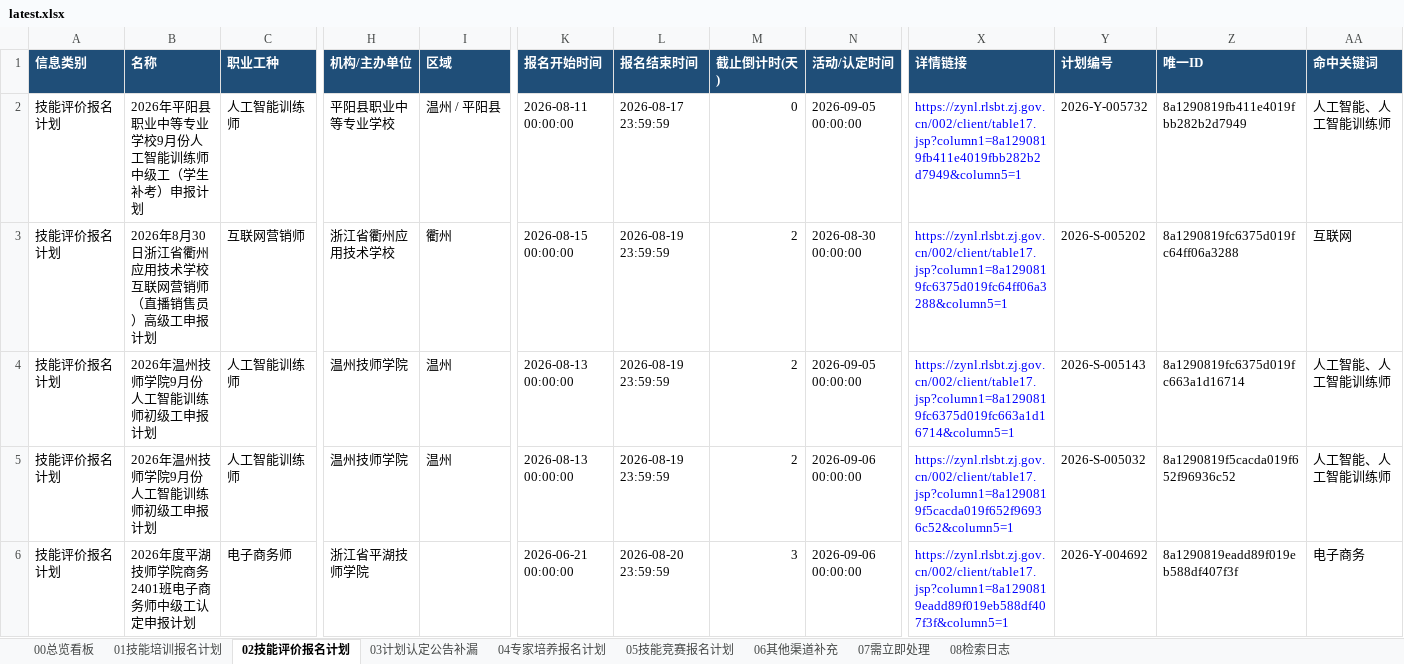
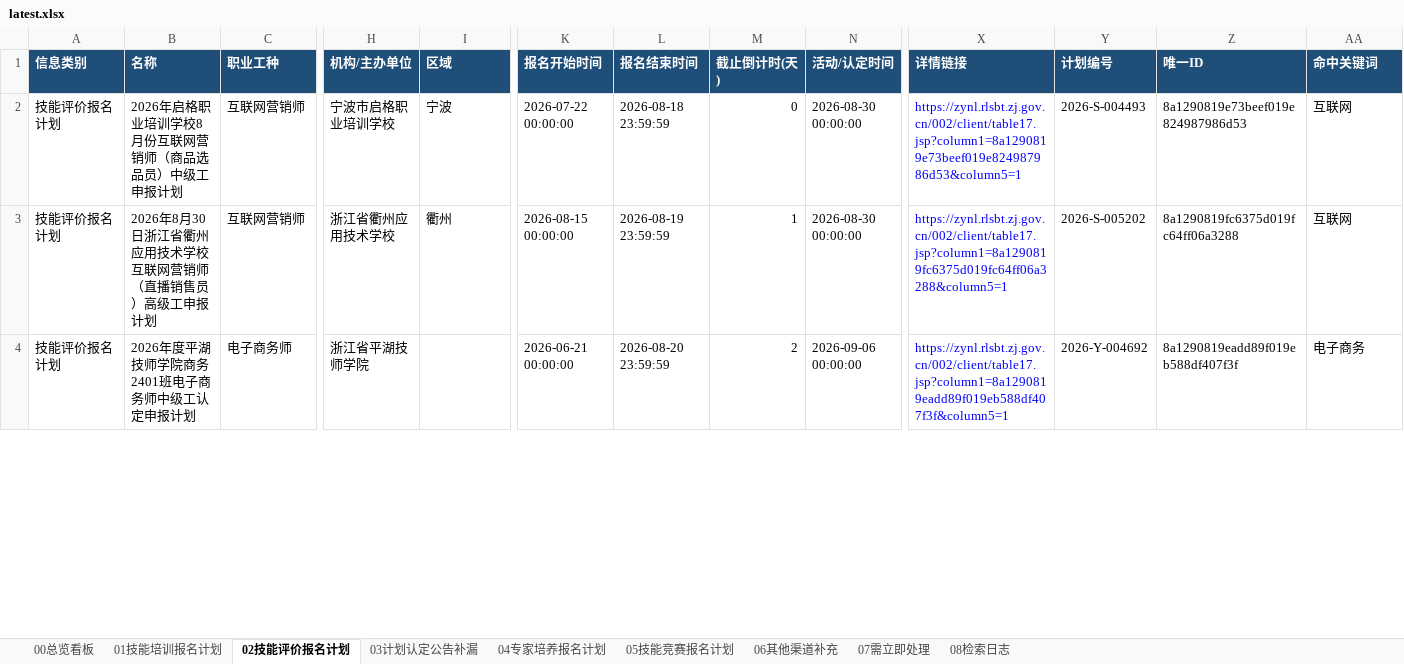
Before and after one commit to Juesann/zhejiang-skill-daily, an Excel workbook: latest.xlsx, sheet 02技能评价报名计划, drawn as a sheet; only a part is shown, gaps mark what is left out; values as stored, in another font and other column widths than the file's, no borders; removed rows and columns are numbered as before the commit, all else as after; rows hold the shown columns only; the diff covers the shown part only; the diff names each change by its address in the sheet, - before the commit and + after, or states it on an @@ line.

```diff
--- a/latest.xlsx (sheet 02技能评价报名计划)
+++ b/latest.xlsx (sheet 02技能评价报名计划)
-B2 (名称): 2026年平阳县职业中等专业学校9月份人工智能训练师中级工（学生补考）申报计划
+B2 (名称): 2026年启格职业培训学校8月份互联网营销师（商品选品员）中级工申报计划
-C2 (职业工种): 人工智能训练师
+C2 (职业工种): 互联网营销师
-H2 (机构/主办单位): 平阳县职业中等专业学校
+H2 (机构/主办单位): 宁波市启格职业培训学校
-I2 (区域): 温州 / 平阳县
+I2 (区域): 宁波
-K2 (报名开始时间): 2026-08-11 00:00:00
+K2 (报名开始时间): 2026-07-22 00:00:00
-L2 (报名结束时间): 2026-08-17 23:59:59
+L2 (报名结束时间): 2026-08-18 23:59:59
-N2 (活动/认定时间): 2026-09-05 00:00:00
+N2 (活动/认定时间): 2026-08-30 00:00:00
-X2 (详情链接): https://zynl.rlsbt.zj.gov.cn/002/client/table17.jsp?column1=8a1290819fb411e4019fbb282b2d7949&column5=1
+X2 (详情链接): https://zynl.rlsbt.zj.gov.cn/002/client/table17.jsp?column1=8a1290819e73beef019e824987986d53&column5=1
-Y2 (计划编号): 2026-Y-005732
+Y2 (计划编号): 2026-S-004493
-Z2 (唯一ID): 8a1290819fb411e4019fbb282b2d7949
+Z2 (唯一ID): 8a1290819e73beef019e824987986d53
-AA2 (命中关键词): 人工智能、人工智能训练师
+AA2 (命中关键词): 互联网
-M3 (截止倒计时(天)): 2
+M3 (截止倒计时(天)): 1
-row 4: 技能评价报名计划 | 2026年温州技师学院9月份人工智能训练师初级工申报计划 | 人工智能训练师 | 温州技师学院 | 温州 | 2026-08-13 00:00:00 | 2026-08-19 23:59:59 | 2 | 2026-09-05 00:00:00 | https://zynl.rlsbt.zj.gov.cn/002/client/table17.jsp?column1=8a1290819fc6375d019fc663a1d16714&column5=1 | 2026-S-005143 | 8a1290819fc6375d019fc663a1d16714 | 人工智能、人工智能训练师
-row 5: 技能评价报名计划 | 2026年温州技师学院9月份人工智能训练师初级工申报计划 | 人工智能训练师 | 温州技师学院 | 温州 | 2026-08-13 00:00:00 | 2026-08-19 23:59:59 | 2 | 2026-09-06 00:00:00 | https://zynl.rlsbt.zj.gov.cn/002/client/table17.jsp?column1=8a1290819f5cacda019f652f96936c52&column5=1 | 2026-S-005032 | 8a1290819f5cacda019f652f96936c52 | 人工智能、人工智能训练师
-M4 (截止倒计时(天)): 3
+M4 (截止倒计时(天)): 2
```
Also changed, not shown: 18 added rows, 4 removed rows, 88 edited cells and cell formats elsewhere in this sheet, sheet 07需立即处理, sheet 01技能培训报名计划, sheet 05技能竞赛报名计划, sheet 08检索日志, sheet 04专家培养报名计划, sheet 00总览看板, 3 other files.
